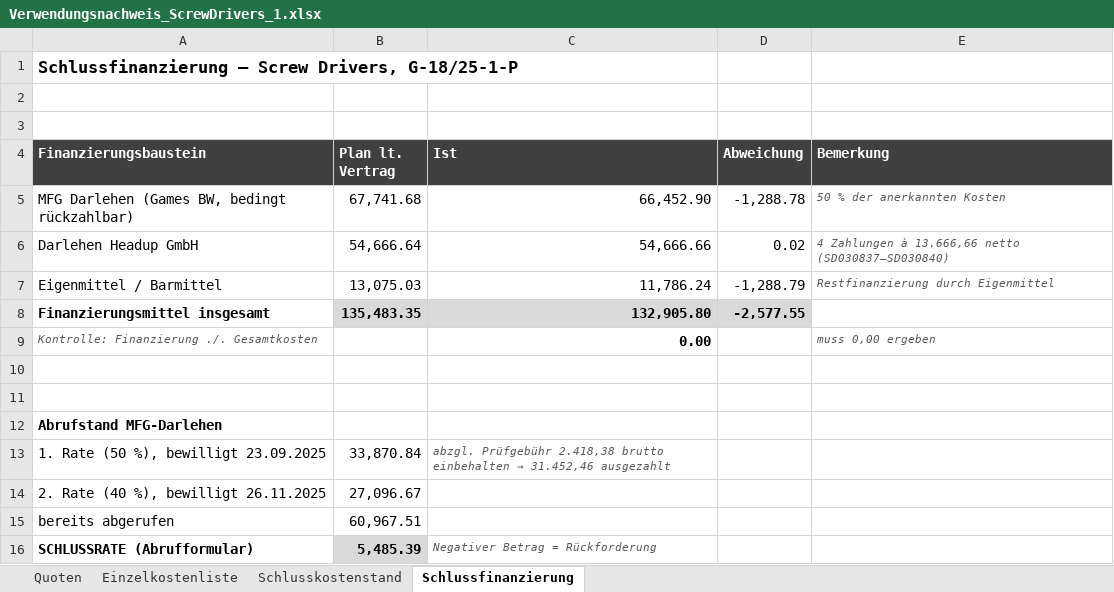
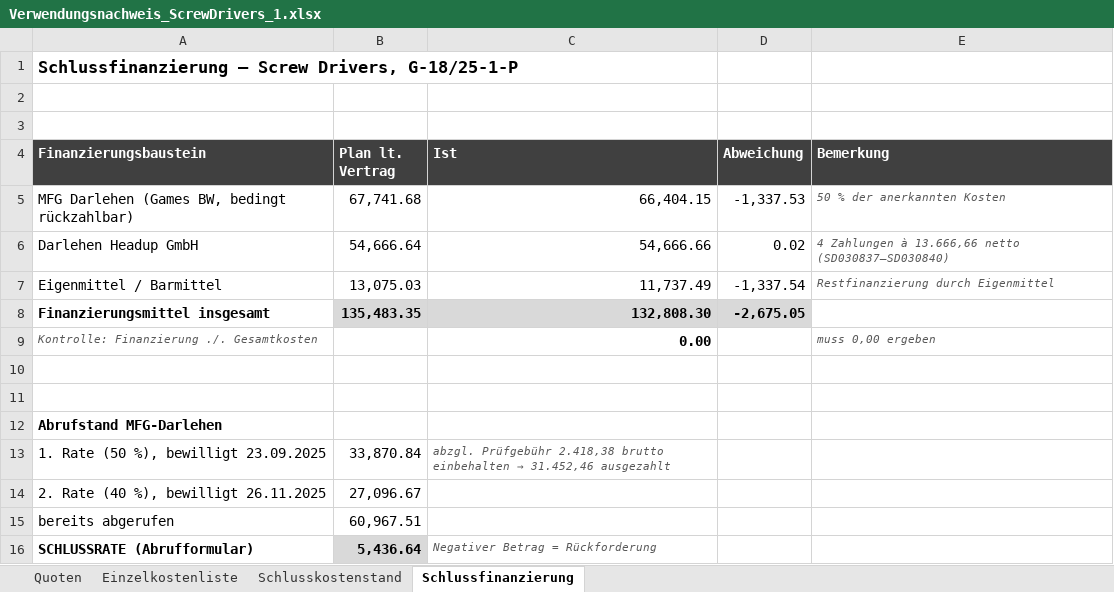
Before and after one commit to SimonBlasen/ScrewDriversMFG, an Excel workbook: Screw Drivers/Endbericht/Unterlagen/Verwendungsnachweis_ScrewDrivers_1.xlsx, sheet Schlussfinanzierung, drawn as a sheet; values as stored, in another font and other column widths than the file's, no borders; the diff names each change by its address in the sheet, - before the commit and + after, or states it on an @@ line.

```diff
--- a/Screw Drivers/Endbericht/Unterlagen/Verwendungsnachweis_ScrewDrivers_1.xlsx (sheet Schlussfinanzierung)
+++ b/Screw Drivers/Endbericht/Unterlagen/Verwendungsnachweis_ScrewDrivers_1.xlsx (sheet Schlussfinanzierung)
-C5 (Ist): 66,452.90
+C5 (Ist): 66,404.15
-D5 (Abweichung): -1,288.78
+D5 (Abweichung): -1,337.53
-C7 (Ist): 11,786.24
+C7 (Ist): 11,737.49
-D7 (Abweichung): -1,288.79
+D7 (Abweichung): -1,337.54
-C8 (Ist): 132,905.80
+C8 (Ist): 132,808.30
-D8 (Abweichung): -2,577.55
+D8 (Abweichung): -2,675.05
-B16 (Plan lt. Vertrag): 5,485.39
+B16 (Plan lt. Vertrag): 5,436.64
```
Also changed, not shown: sheet Einzelkostenliste, sheet Schlusskostenstand, formulas that keep their value, Screw Drivers/Endbericht/Unterlagen/Screw_Drivers_Ist-Kosten_Tracking.xlsx, 2 other files.
